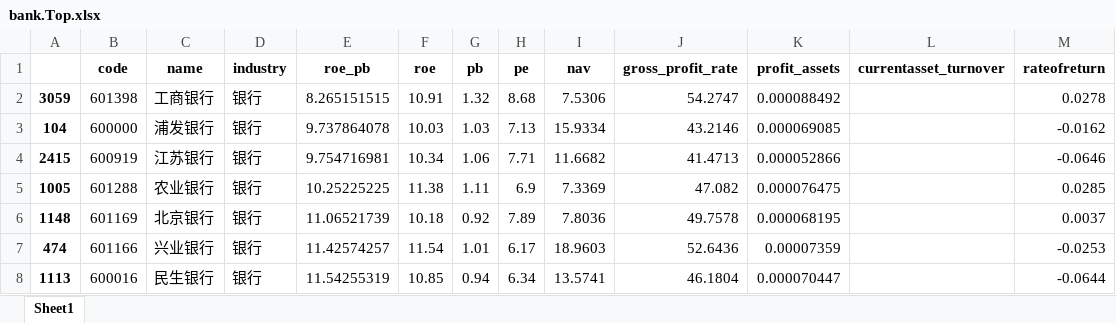
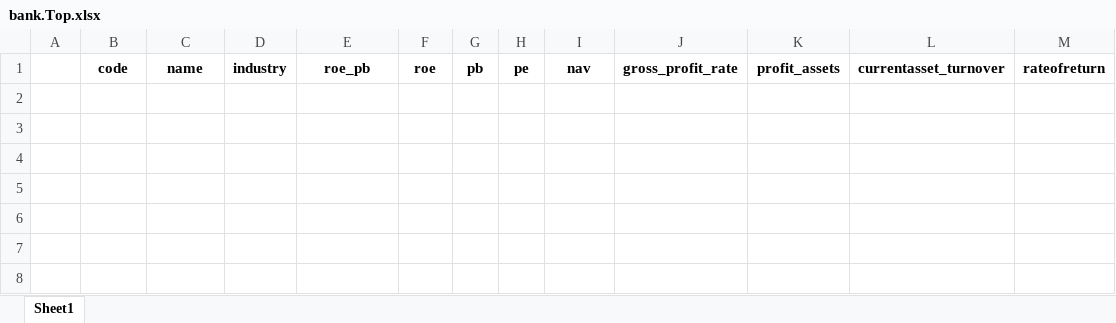
Before and after one commit to HOLALee/hquant, an Excel workbook: data/bank.Top.xlsx, sheet Sheet1, drawn as a sheet; values as stored, in another font and other column widths than the file's, no borders; the diff names each change by its address in the sheet, - before the commit and + after, or states it on an @@ line.

```diff
--- a/data/bank.Top.xlsx (sheet Sheet1)
+++ b/data/bank.Top.xlsx (sheet Sheet1)
-row 2: 3059 | 601398 | 工商银行 | 银行 | 8.265151515 | 10.91 | 1.32 | 8.68 | 7.5306 | 54.2747 | 0.000088492 |  | 0.0278
-row 3: 104 | 600000 | 浦发银行 | 银行 | 9.737864078 | 10.03 | 1.03 | 7.13 | 15.9334 | 43.2146 | 0.000069085 |  | -0.0162
-row 4: 2415 | 600919 | 江苏银行 | 银行 | 9.754716981 | 10.34 | 1.06 | 7.71 | 11.6682 | 41.4713 | 0.000052866 |  | -0.0646
-row 5: 1005 | 601288 | 农业银行 | 银行 | 10.25225225 | 11.38 | 1.11 | 6.9 | 7.3369 | 47.082 | 0.000076475 |  | 0.0285
-row 6: 1148 | 601169 | 北京银行 | 银行 | 11.06521739 | 10.18 | 0.92 | 7.89 | 7.8036 | 49.7578 | 0.000068195 |  | 0.0037
-row 7: 474 | 601166 | 兴业银行 | 银行 | 11.42574257 | 11.54 | 1.01 | 6.17 | 18.9603 | 52.6436 | 0.00007359 |  | -0.0253
-row 8: 1113 | 600016 | 民生银行 | 银行 | 11.54255319 | 10.85 | 0.94 | 6.34 | 13.5741 | 46.1804 | 0.000070447 |  | -0.0644
```
Also changed, not shown: data/bank.xlsx, data/get_growth_data.xlsx, 24 other files.
